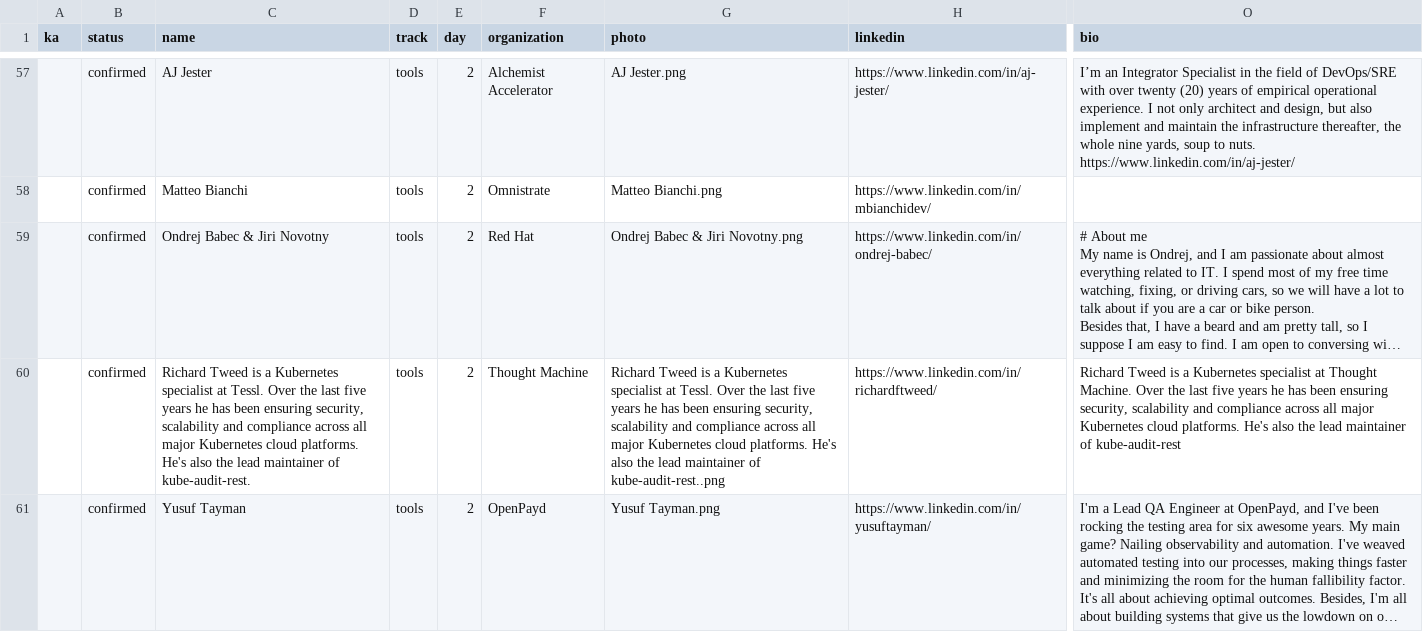
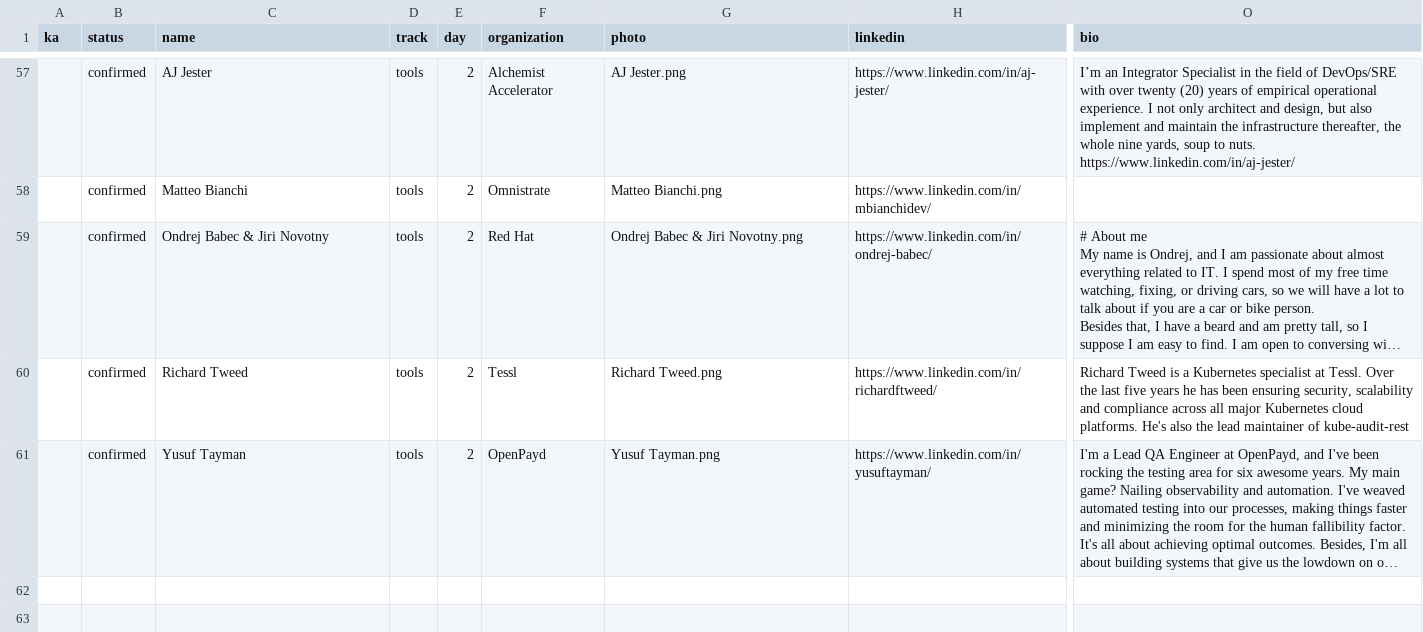
Before and after one commit to sreday/website, a CSV file: 2024-london/_db/talks.csv, drawn as a sheet; only a part is shown, gaps mark what is left out; long unchanged cells end in …; the diff names each change by its address in the sheet, - before the commit and + after, or states it on an @@ line.

Commit message:
Add files via upload

```diff
--- a/2024-london/_db/talks.csv
+++ b/2024-london/_db/talks.csv
-C60 (name): Richard Tweed is a Kubernetes specialist at Tessl. Over the last five years he has been ensuring security, scalability and compliance across all major Kubernetes cloud platforms. He's also the lead maintainer of kube-audit-rest.
+C60 (name): Richard Tweed
-F60 (organization): Thought Machine
+F60 (organization): Tessl
-G60 (photo): Richard Tweed is a Kubernetes specialist at Tessl. Over the last five years he has been ensuring security, scalability and compliance across all major Kubernetes cloud platforms. He's also the lead maintainer of kube-audit-rest..png
+G60 (photo): Richard Tweed.png
-O60 (bio): …specialist at Thought Machine. Over the…
+O60 (bio): …specialist at Tessl. Over the…
```
